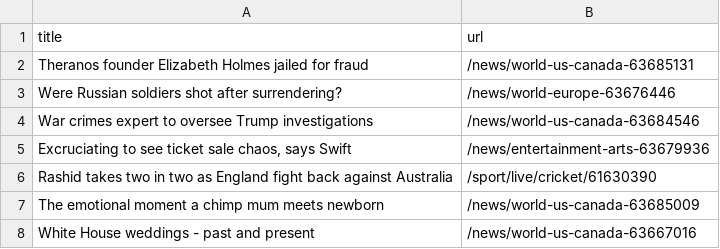
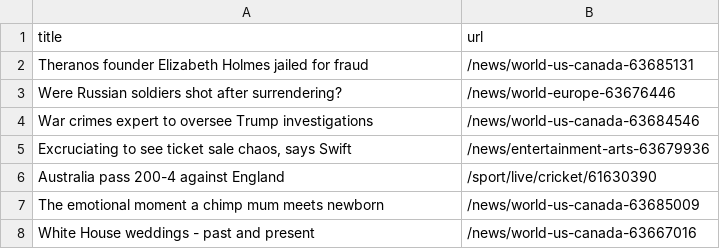
Before and after one commit to yikchun-l/bbc-scraper-tutorial, a CSV file: bbc.csv, drawn as a sheet; only a part is shown.

```diff
--- a/bbc.csv
+++ b/bbc.csv
@@ -5,3 +5,3 @@ War crimes expert to oversee Trump investigations,/news/world-us-canada-63684546
 "Excruciating to see ticket sale chaos, says Swift",/news/entertainment-arts-63679936
-Rashid takes two in two as England fight back against Australia,/sport/live/cricket/61630390
+Australia pass 200-4 against England,/sport/live/cricket/61630390
 The emotional moment a chimp mum meets newborn,/news/world-us-canada-63685009
```
